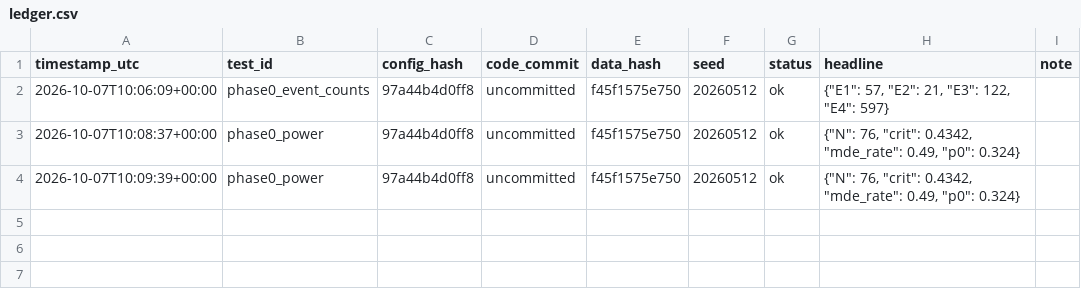
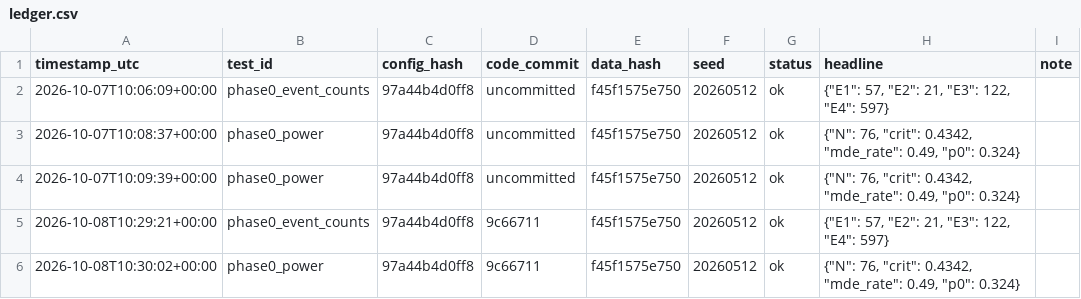
Before and after one commit to sen13616/SentientMarkets-Filter-Evaluation, a CSV file: responsiveness/ledger.csv, drawn as a sheet; the diff names each change by its address in the sheet, - before the commit and + after, or states it on an @@ line.

```diff
--- a/responsiveness/ledger.csv
+++ b/responsiveness/ledger.csv
+row 5: 2026-10-08T10:29:21+00:00 | phase0_event_counts | 97a44b4d0ff8 | 9c66711 | f45f1575e750 | 20260512 | ok | {"E1": 57, "E2": 21, "E3": 122, "E4": 597}
+row 6: 2026-10-08T10:30:02+00:00 | phase0_power | 97a44b4d0ff8 | 9c66711 | f45f1575e750 | 20260512 | ok | {"N": 76, "crit": 0.4342, "mde_rate": 0.49, "p0": 0.324}
```
Also changed, not shown: 11 other files.
